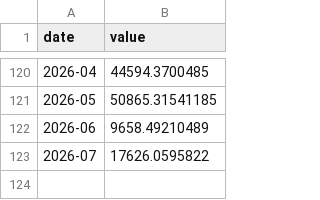
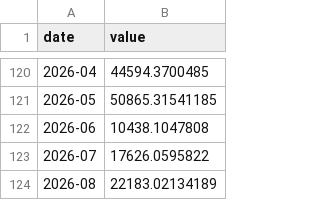
Before and after one commit to git-san-934/portal, a CSV file: boj-stats/pipeline/data/BP01_BPBP6JYNFB.csv, drawn as a sheet; only a part is shown, gaps mark what is left out.

```diff
--- a/boj-stats/pipeline/data/BP01_BPBP6JYNFB.csv
+++ b/boj-stats/pipeline/data/BP01_BPBP6JYNFB.csv
@@ -121,3 +121,4 @@ date,value
 2026-05,50865.31541185
-2026-06,9658.49210489
+2026-06,10438.1047808
 2026-07,17626.0595822
+2026-08,22183.02134189
```
Also changed, not shown: boj-stats/pipeline/data/BP01_BPBP6JYNFB1.csv, boj-stats/pipeline/data/BP01_BPBP6JYNSN907.csv, 24 other files.
